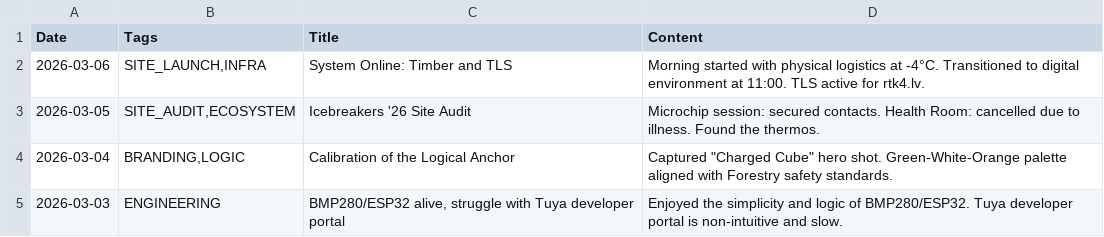
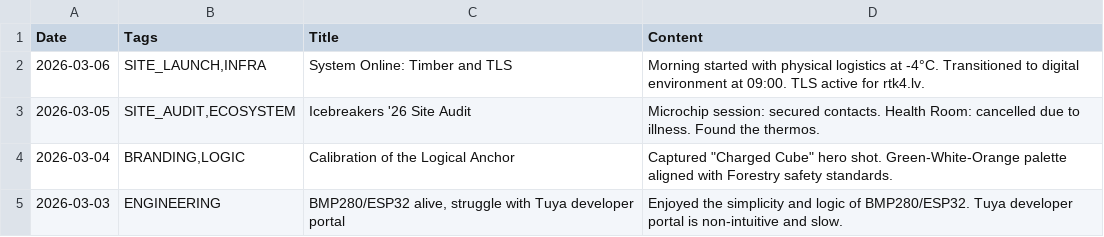
Before and after one commit to jtupulis/rtk4lab.github.io, a CSV file: log.csv, drawn as a sheet.

Commit message:
Update log.csv

```diff
--- a/log.csv
+++ b/log.csv
@@ -1,3 +1,3 @@
 Date;Tags;Title;Content
-2026-03-06;SITE_LAUNCH,INFRA;System Online: Timber and TLS;Morning started with physical logistics at -4°C. Transitioned to digital environment at 11:00. TLS active for rtk4.lv.
+2026-03-06;SITE_LAUNCH,INFRA;System Online: Timber and TLS;Morning started with physical logistics at -4°C. Transitioned to digital environment at 09:00. TLS active for rtk4.lv.
 2026-03-05;SITE_AUDIT,ECOSYSTEM;Icebreakers '26 Site Audit;Microchip session: secured contacts. Health Room: cancelled due to illness. Found the thermos.
```
